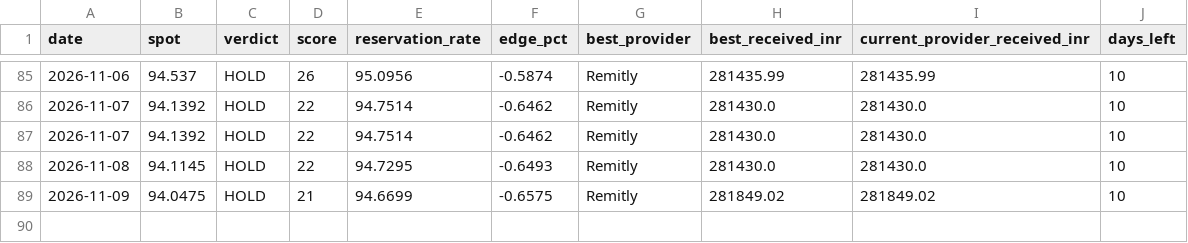
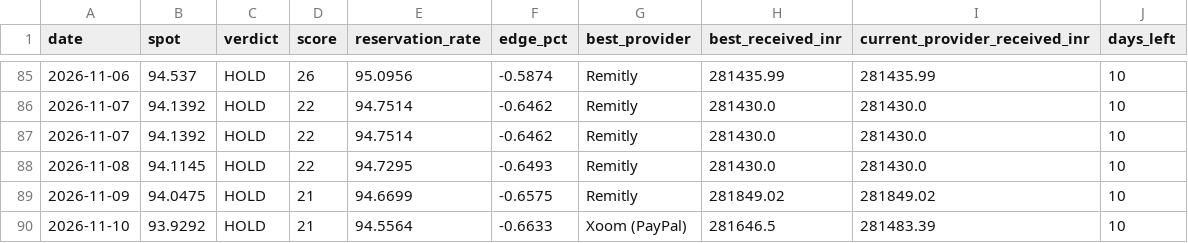
Before and after one commit to dreamerskymaster/costco_fuel_notifier, a CSV file: data/history.csv, drawn as a sheet; only a part is shown, gaps mark what is left out; the diff names each change by its address in the sheet, - before the commit and + after, or states it on an @@ line.

```diff
--- a/data/history.csv
+++ b/data/history.csv
+row 90: 2026-11-10 | 93.9292 | HOLD | 21 | 94.5564 | -0.6633 | Xoom (PayPal) | 281646.5 | 281483.39 | 10
```
Also changed, not shown: 1 other file.
